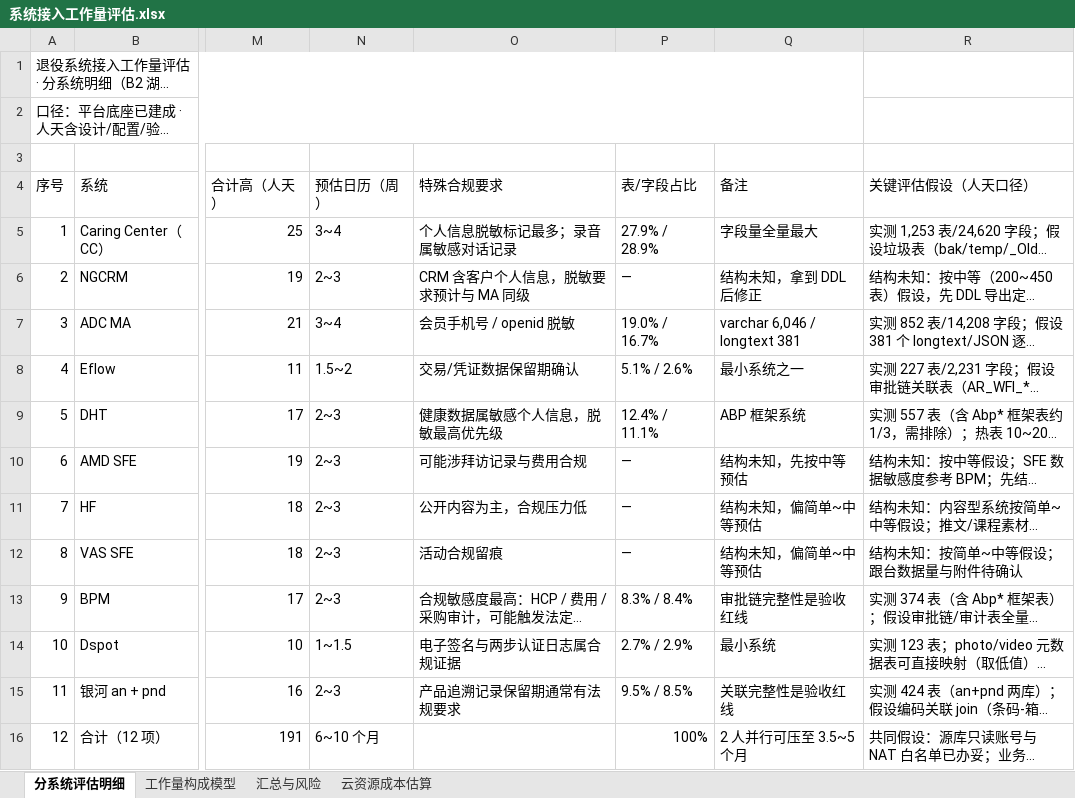
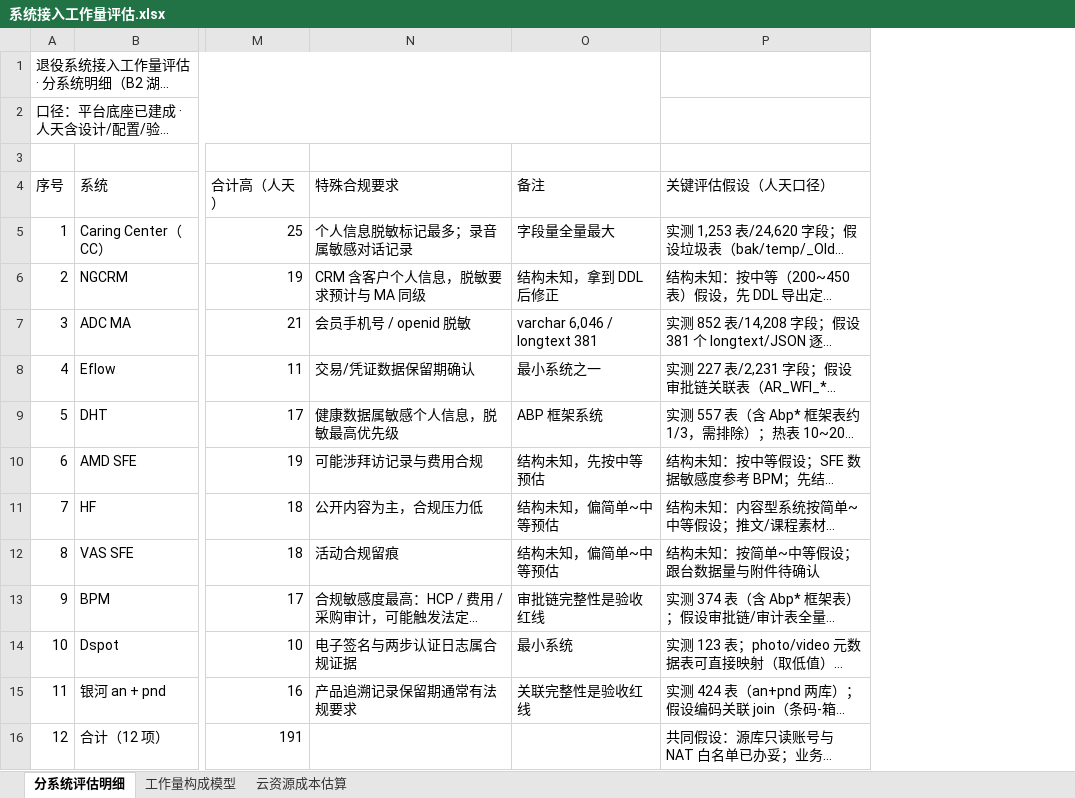
Before and after one commit to DoctoryJava/RimsDecommision, an Excel workbook: report/系统接入工作量评估.xlsx, sheet 分系统评估明细, drawn as a sheet; only a part is shown, gaps mark what is left out; long unchanged cells end in …; values as stored, in another font and other column widths than the file's, no cell formats; charts and pictures not drawn; removed rows and columns are numbered as before the commit, all else as after; the diff names each change by its address in the sheet, - before the commit and + after, or states it on an @@ line.

```diff
--- a/report/系统接入工作量评估.xlsx (sheet 分系统评估明细)
+++ b/report/系统接入工作量评估.xlsx (sheet 分系统评估明细)
-sheet tab: 汇总与风险
-column N (预估日历（周）), rows 5-16: 3~4 | 2~3 | 3~4 | 1.5~2 | 2~3 | 2~3 | 2~3 | 2~3 | 2~3 | 1~1.5 | 2~3 | 6~10 个月
-column P (表/字段占比), rows 5-16: 27.9% / 28.9% | — | 19.0% / 16.7% | 5.1% / 2.6% | 12.4% / 11.1% | — | — | — | 8.3% / 8.4% | 2.7% / 2.9% | 9.5% / 8.5% | 100%
-O16 (备注): 2 人并行可压至 3.5~5 个月
+O16 (备注): (empty)
```
Also changed, not shown: sheet 云资源成本估算, sheet 工作量构成模型, cell formats, charts or pictures.
